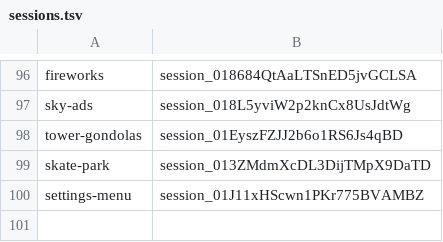
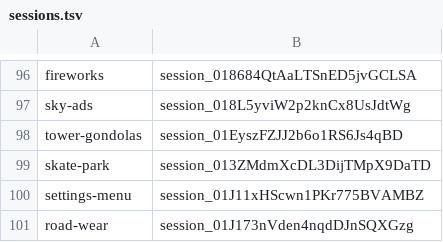
Before and after one commit to ashalluf/rando-game, a TSV file: sessions.tsv, drawn as a sheet; only a part is shown, gaps mark what is left out.

```diff
--- a/sessions.tsv
+++ b/sessions.tsv
@@ -100 +100,2 @@ skate-park	session_013ZMdmXcDL3DijTMpX9DaTD
 settings-menu	session_01J11xHScwn1PKr775BVAMBZ
+road-wear	session_01J173nVden4nqdDJnSQXGzg
```
Also changed, not shown: tasks.tsv.
